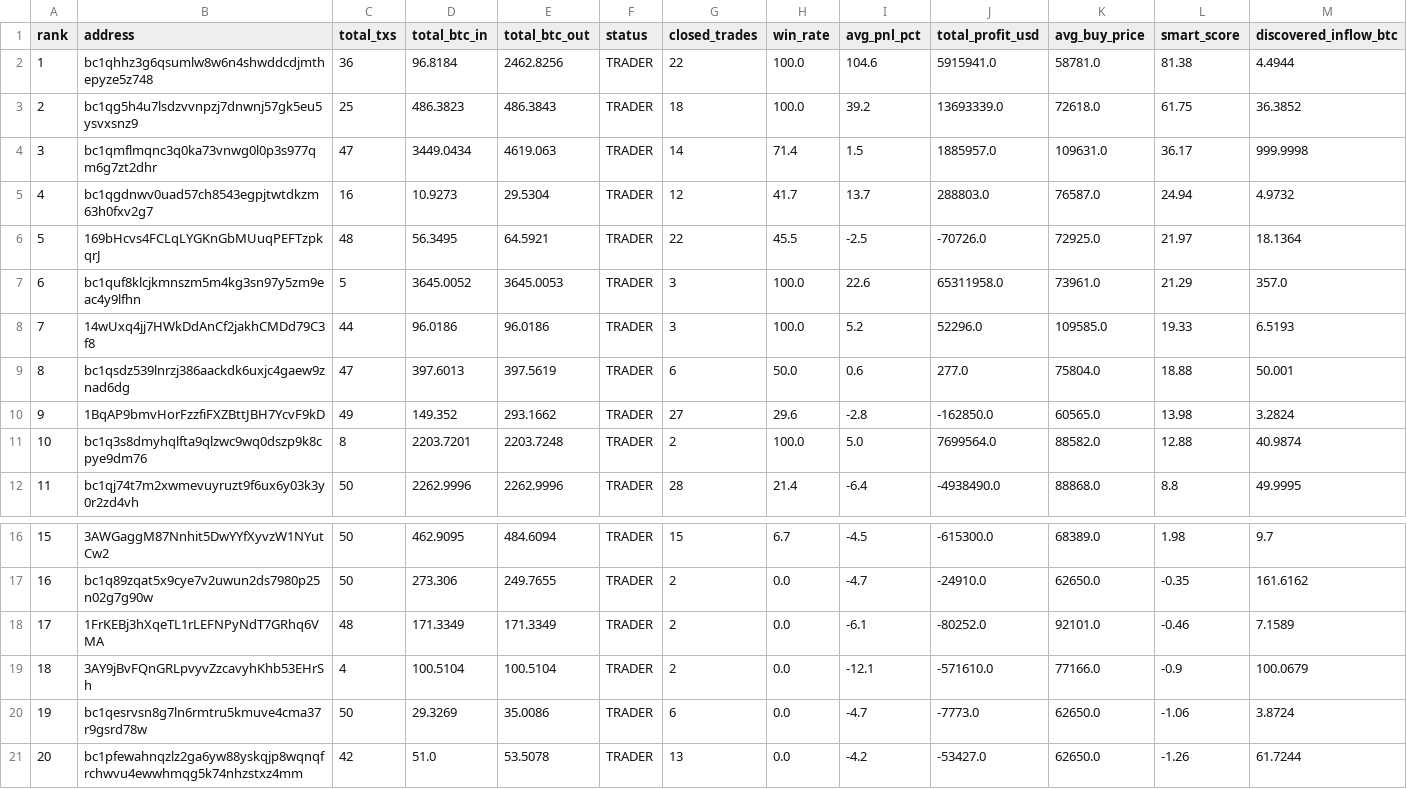
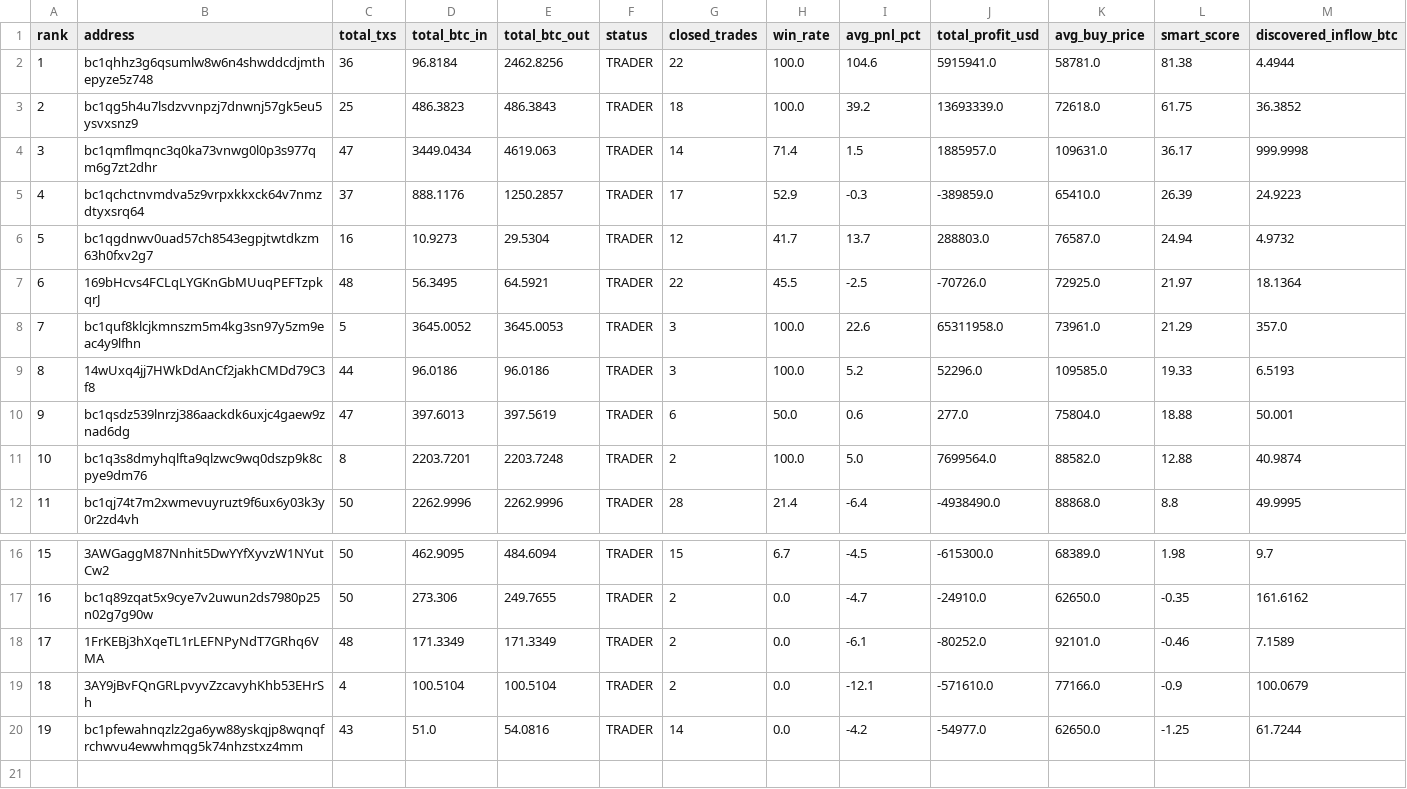
Before and after one commit to nierozgarniety/grubasy-tracker, a CSV file: grubasy_ranking.csv, drawn as a sheet; only a part is shown, gaps mark what is left out; removed rows and columns are numbered as before the commit, all else as after; the diff names each change by its address in the sheet, - before the commit and + after, or states it on an @@ line.

Commit message:
Update 2026-06-27 10:10 UTC

```diff
--- a/grubasy_ranking.csv
+++ b/grubasy_ranking.csv
+row 5: 4 | bc1qchctnvmdva5z9vrpxkkxck64v7nmzdtyxsrq64 | 37 | 888.1176 | 1250.2857 | TRADER | 17 | 52.9 | -0.3 | -389859.0 | 65410.0 | 26.39 | 24.9223
@@ column A (rank) renumbered from row 6 down @@
-row 10: 9 | 1BqAP9bmvHorFzzfiFXZBttJBH7YcvF9kD | 49 | 149.352 | 293.1662 | TRADER | 27 | 29.6 | -2.8 | -162850.0 | 60565.0 | 13.98 | 3.2824
-row 20: 19 | bc1qesrvsn8g7ln6rmtru5kmuve4cma37r9gsrd78w | 50 | 29.3269 | 35.0086 | TRADER | 6 | 0.0 | -4.7 | -7773.0 | 62650.0 | -1.06 | 3.8724
-C20 (total_txs): 42
+C20 (total_txs): 43
-E20 (total_btc_out): 53.5078
+E20 (total_btc_out): 54.0816
-G20 (closed_trades): 13
+G20 (closed_trades): 14
-J20 (total_profit_usd): -53427.0
+J20 (total_profit_usd): -54977.0
-L20 (smart_score): -1.26
+L20 (smart_score): -1.25
```
